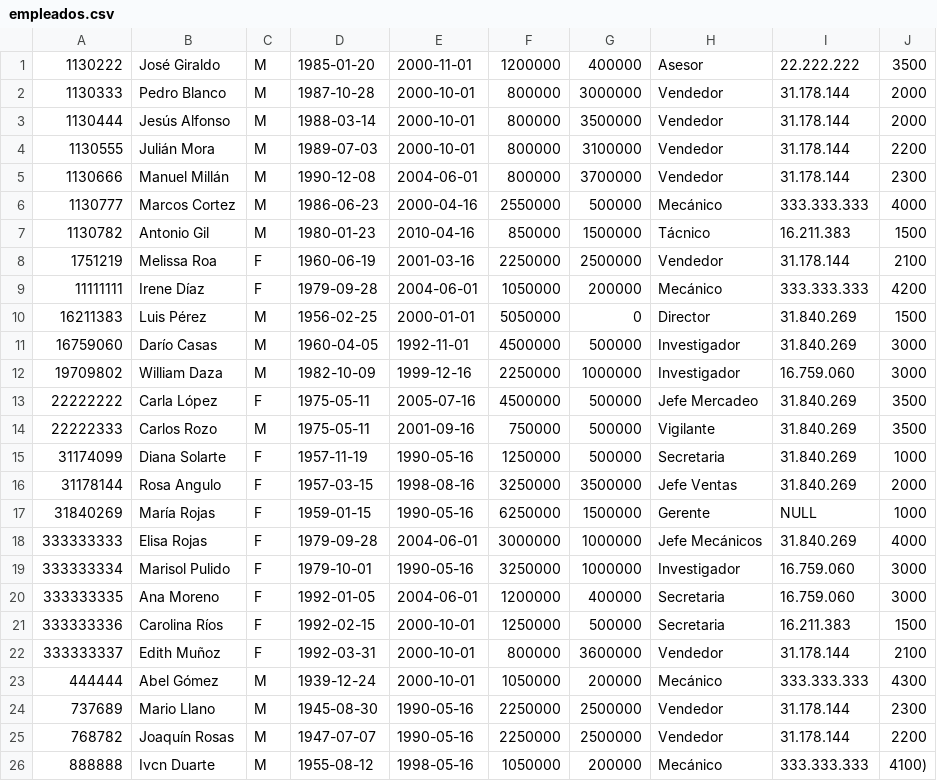
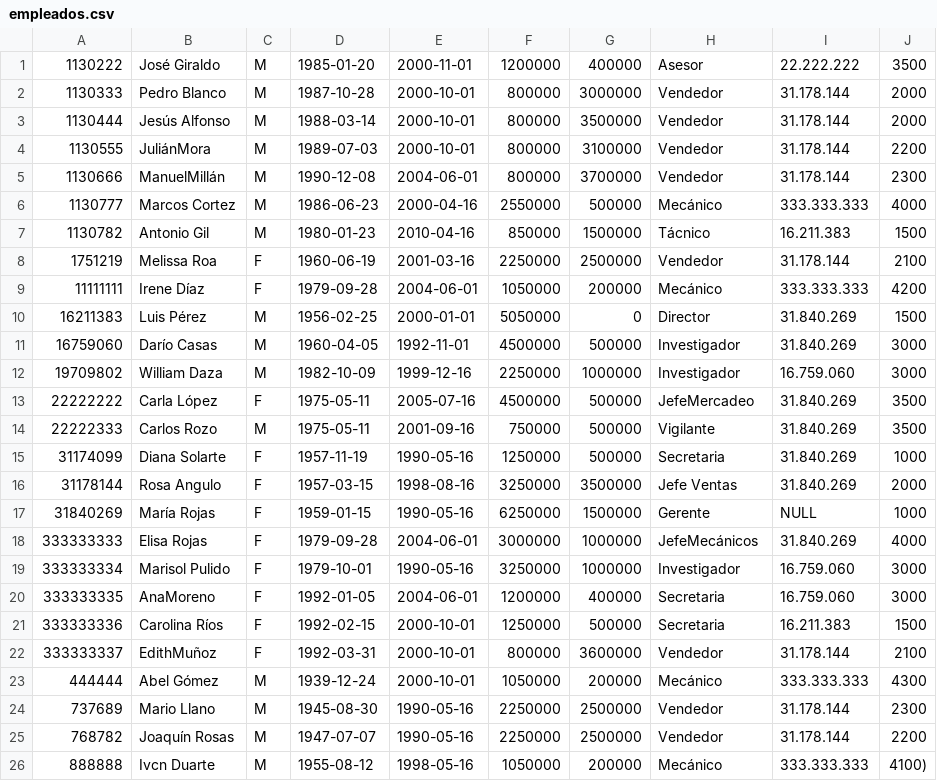
Before and after one commit to adiacla/bigdata, a CSV file: empleados.csv, drawn as a sheet; the diff names each change by its address in the sheet, - before the commit and + after, or states it on an @@ line.

Commit message:
Add files via upload

```diff
--- a/empleados.csv
+++ b/empleados.csv
-B4: Julián Mora
+B4: JuliánMora
-B5: Manuel Millán
+B5: ManuelMillán
-H13: Jefe Mercadeo
+H13: JefeMercadeo
-H18: Jefe Mecánicos
+H18: JefeMecánicos
-B20: Ana Moreno
+B20: AnaMoreno
-B22: Edith Muñoz
+B22: EdithMuñoz
```
